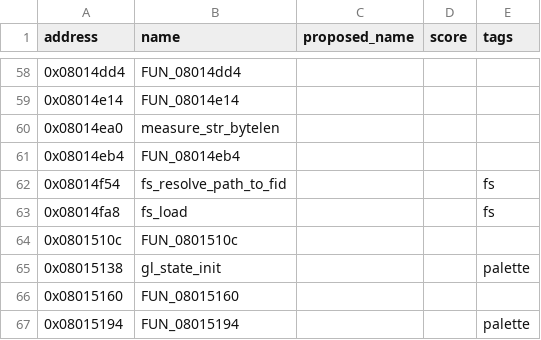
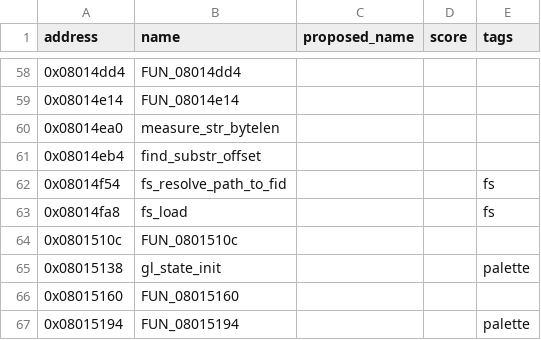
Before and after one commit to yusjoel/yugioh-ex2006-re, a CSV file: doc/dev/naming-proposals.csv, drawn as a sheet; only a part is shown, gaps mark what is left out.

```diff
--- a/doc/dev/naming-proposals.csv
+++ b/doc/dev/naming-proposals.csv
@@ -60,3 +60,3 @@ address,name,proposed_name,score,tags
 0x08014ea0,measure_str_bytelen,,,
-0x08014eb4,FUN_08014eb4,,,
+0x08014eb4,find_substr_offset,,,
 0x08014f54,fs_resolve_path_to_fid,,,fs
```
Also changed, not shown: 8 other files.
